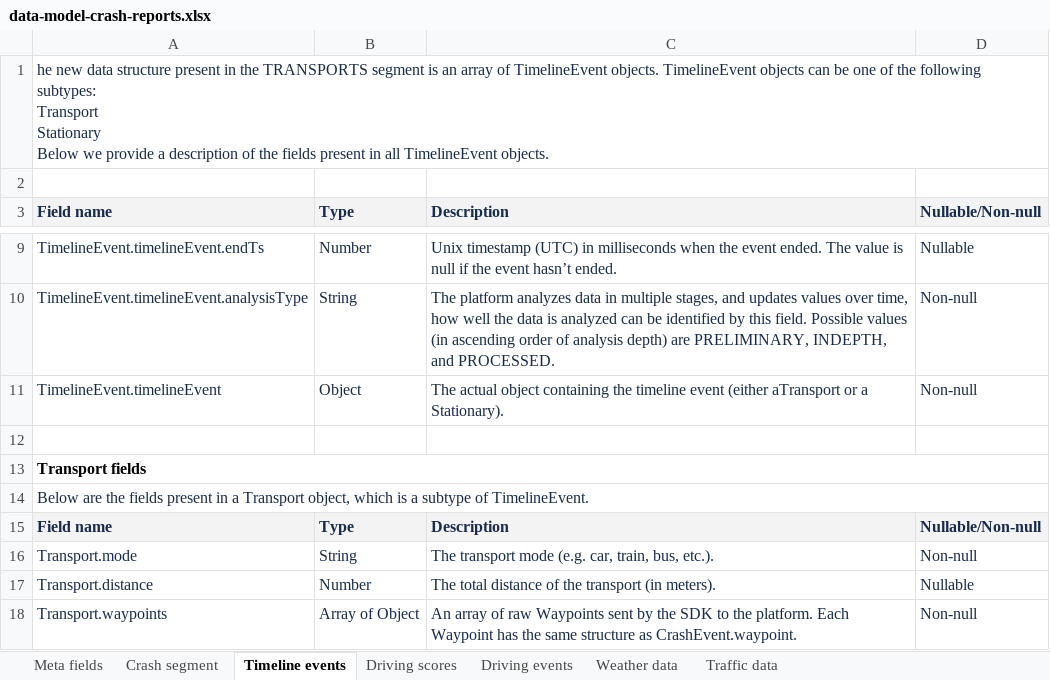
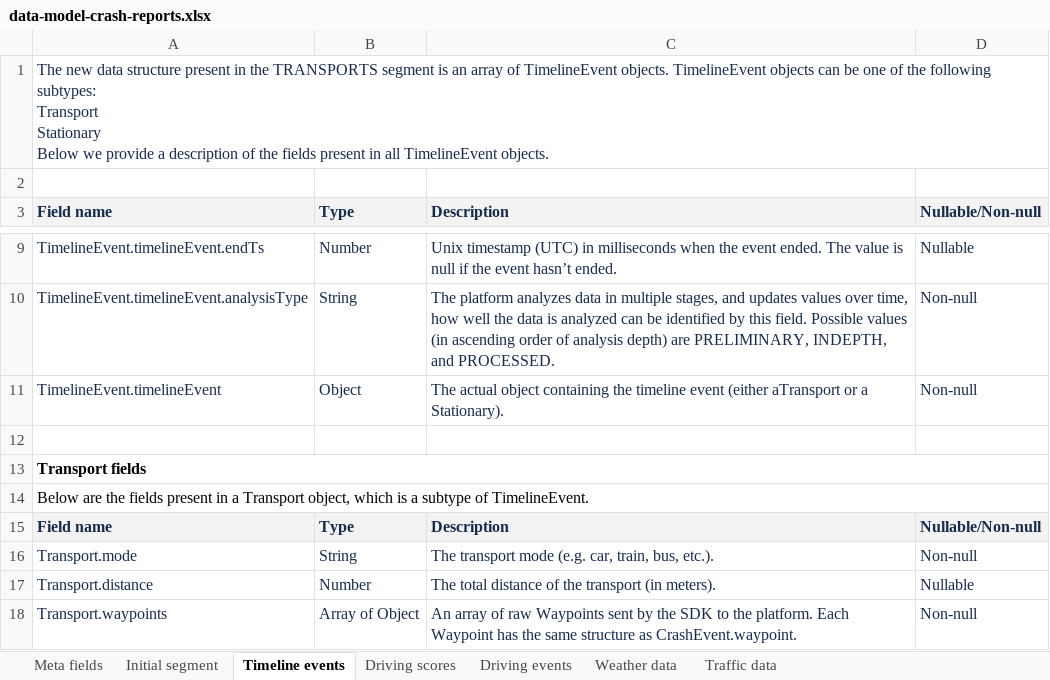
Before and after one commit to sentiance/documentation, an Excel workbook: .gitbook/assets/data-model-crash-reports.xlsx, sheet Timeline events, drawn as a sheet; only a part is shown, gaps mark what is left out; values as stored, in another font and other column widths than the file's, no borders; the diff names each change by its address in the sheet, - before the commit and + after, or states it on an @@ line.

Commit message:
Changes were done on vehicle-crash-detection.md data-model-crash-reports.xlsx by user gerardo_ofc

```diff
--- a/.gitbook/assets/data-model-crash-reports.xlsx (sheet Timeline events)
+++ b/.gitbook/assets/data-model-crash-reports.xlsx (sheet Timeline events)
-sheet tab: Crash segment
+sheet tab: Initial segment
-A1: he new data…
+A1: The new data…
-A14 text colour: #172B4D
+A14 text colour: black
```
Also changed, not shown: sheet Meta fields, sheet Initial segment, sheet Traffic data, 1 other file.
